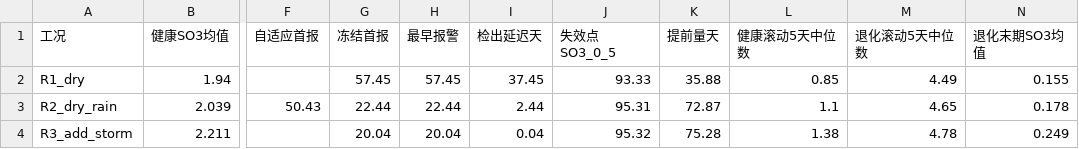
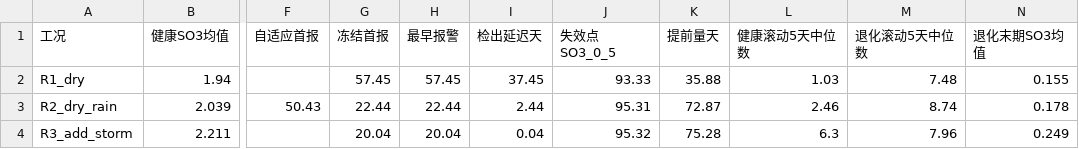
Before and after one commit to by739yang/BEWG_PdM, a CSV file: results/2026-09-20/dsh/bsm1_rain_storm.csv, drawn as a sheet; only a part is shown, gaps mark what is left out; the diff names each change by its address in the sheet, - before the commit and + after, or states it on an @@ line.

```diff
--- a/results/2026-09-20/dsh/bsm1_rain_storm.csv
+++ b/results/2026-09-20/dsh/bsm1_rain_storm.csv
-L2 (健康滚动5天中位数): 0.85
+L2 (健康滚动5天中位数): 1.03
-M2 (退化滚动5天中位数): 4.49
+M2 (退化滚动5天中位数): 7.48
-L3 (健康滚动5天中位数): 1.1
+L3 (健康滚动5天中位数): 2.46
-M3 (退化滚动5天中位数): 4.65
+M3 (退化滚动5天中位数): 8.74
-L4 (健康滚动5天中位数): 1.38
+L4 (健康滚动5天中位数): 6.3
-M4 (退化滚动5天中位数): 4.78
+M4 (退化滚动5天中位数): 7.96
```
Also changed, not shown: results/2026-09-20/dsh/alarm_strategy.csv, results/2026-09-20/dsh/bsm1_amp_sweep_stats.csv, 38 other files.
